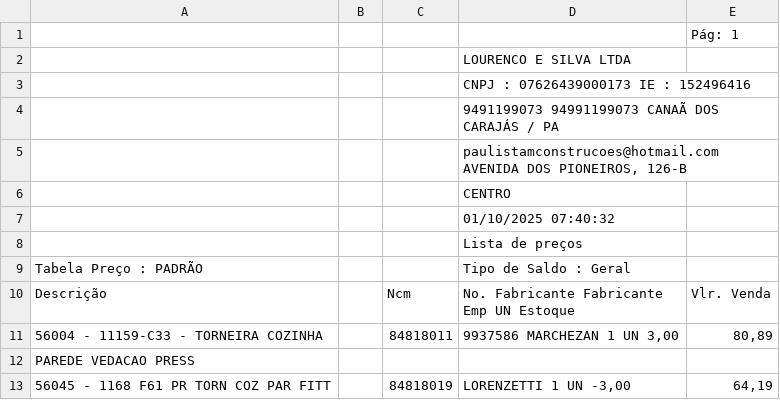
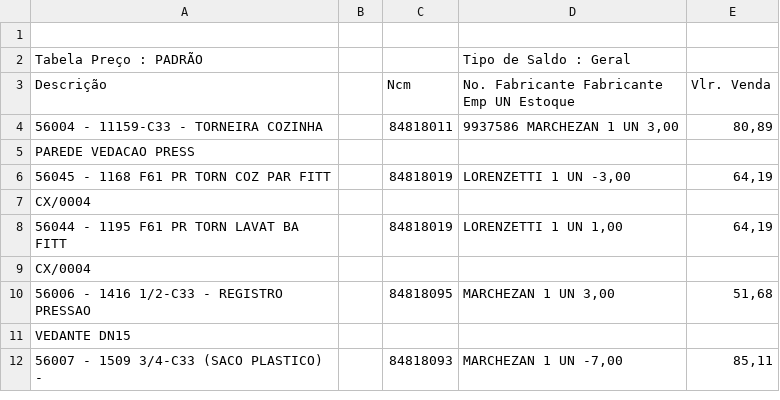
Before and after one commit to saboracaiteria/VENDAS, a CSV file: produtos.csv, drawn as a sheet; only a part is shown; the shorter side is filled out with more unchanged rows.

Commit message:
Update produtos.csv

```diff
--- a/produtos.csv
+++ b/produtos.csv
@@ -1,9 +1,2 @@
-"",,,,Pág: 1
-"",,,LOURENCO E SILVA LTDA,
-"",,,CNPJ : 07626439000173 IE : 152496416,
-"",,,9491199073 94991199073 CANAÃ DOS CARAJÁS / PA,
-"",,,"paulistamconstrucoes@hotmail.com AVENIDA DOS PIONEIROS, 126-B",
-"",,,CENTRO,
-"",,,01/10/2025 07:40:32,
-"",,,Lista de preços,
+
 Tabela Preço : PADRÃO,,,Tipo de Saldo : Geral,
```
